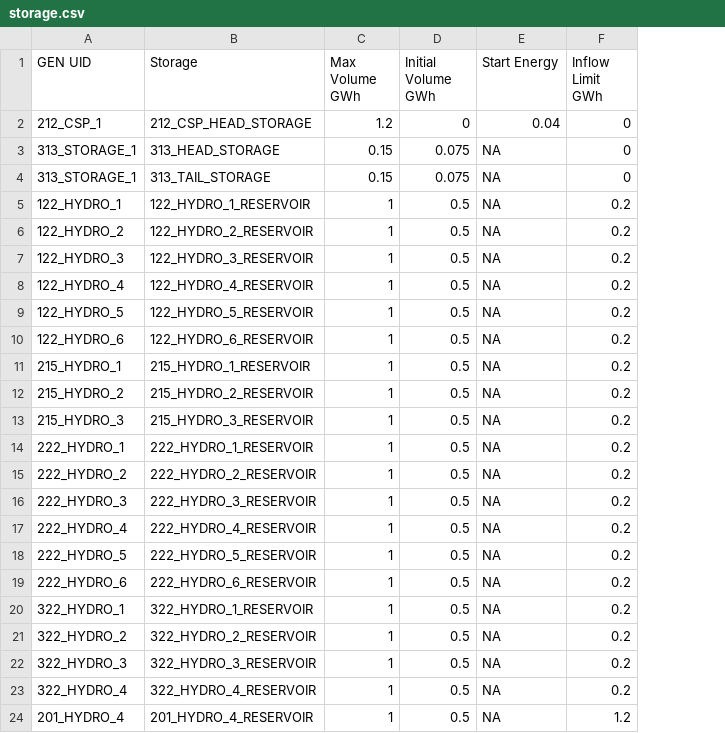
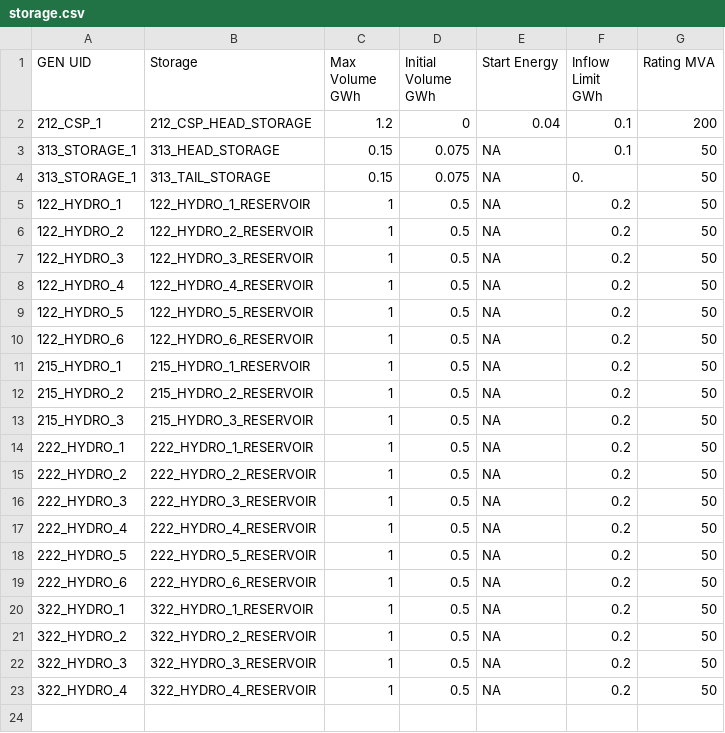
Before and after one commit to sourabhdalvi/RTS-GMLC, a CSV file: RTS_Data/SourceData/storage.csv, drawn as a sheet; removed rows and columns are numbered as before the commit, all else as after; the diff names each change by its address in the sheet, - before the commit and + after, or states it on an @@ line.

```diff
--- a/RTS_Data/SourceData/storage.csv
+++ b/RTS_Data/SourceData/storage.csv
+column G (Rating MVA), rows 2-23: 200 | 50 | 50 | 50 | 50 | 50 | 50 | 50 | 50 | 50 | 50 | 50 | 50 | 50 | 50 | 50 | 50 | 50 | 50 | 50 | 50 | 50
-F2:F3 (Inflow Limit GWh): 0
+F2:F3 (Inflow Limit GWh): 0.1
-F4 (Inflow Limit GWh): 0
+F4 (Inflow Limit GWh): 0.
-row 24: 201_HYDRO_4 | 201_HYDRO_4_RESERVOIR | 1 | 0.5 | NA | 1.2
```
Also changed, not shown: RTS_Data/SourceData/gen.csv, 2 other files.
